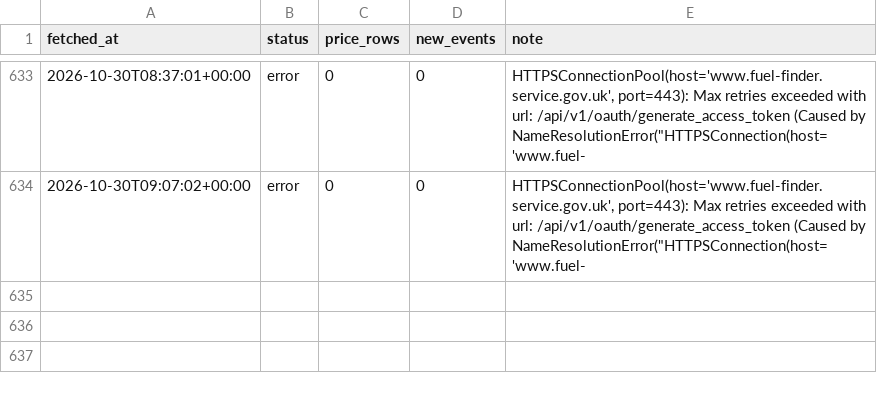
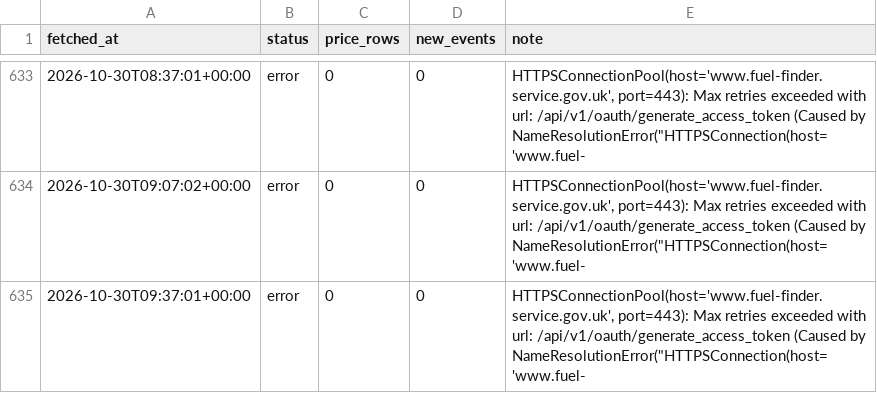
Before and after one commit to billylaight/billy-fuel-thing, a CSV file: data/runs.csv, drawn as a sheet; only a part is shown, gaps mark what is left out; the diff names each change by its address in the sheet, - before the commit and + after, or states it on an @@ line.

Commit message:
Fuel data 2026-10-30T09:37Z

```diff
--- a/data/runs.csv
+++ b/data/runs.csv
+row 635: 2026-10-30T09:37:01+00:00 | error | 0 | 0 | HTTPSConnectionPool(host='www.fuel-finder.service.gov.uk', port=443): Max retries exceeded with url: /api/v1/oauth/generate_access_token (Caused by NameResolutionError("HTTPSConnection(host='www.fuel-
```
